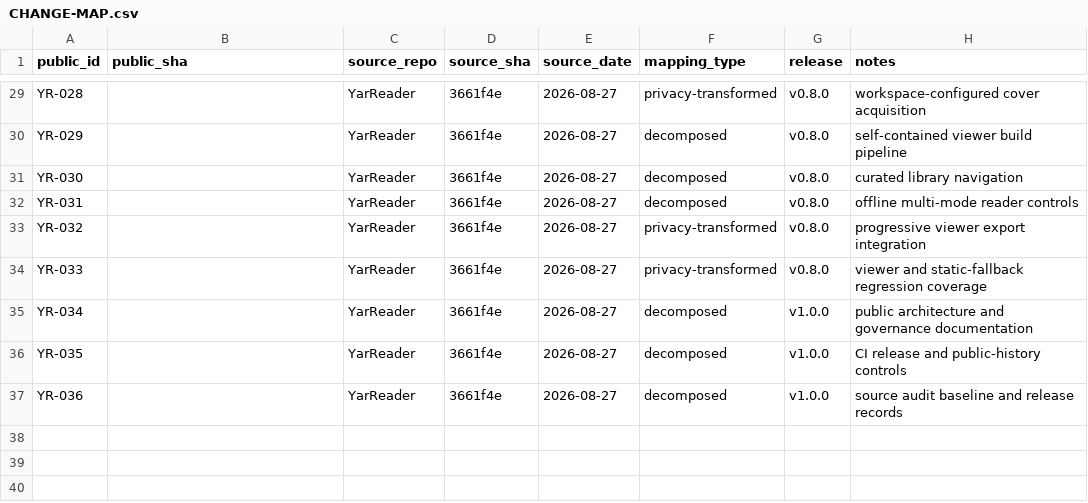
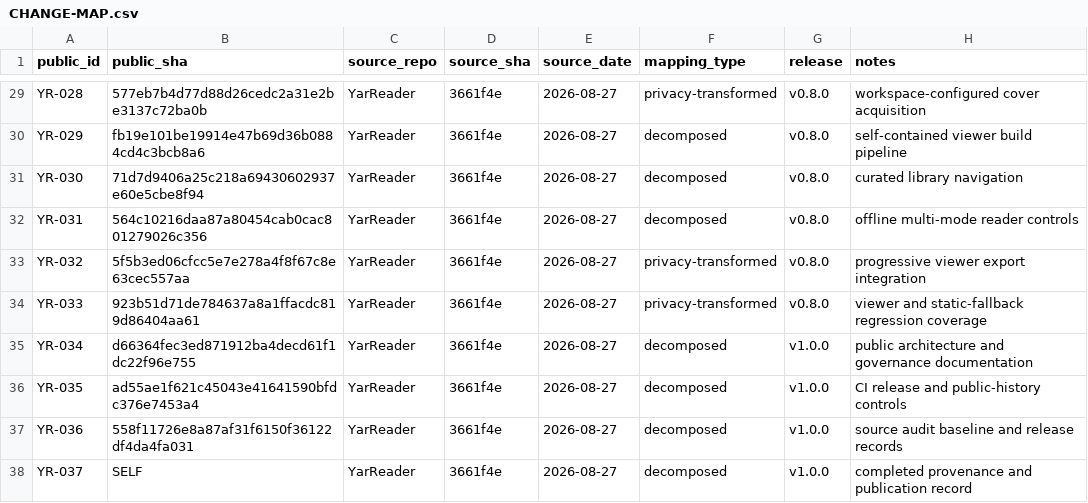
Before and after one commit to SouthernGentlemen/YarReader, a CSV file: docs/history/CHANGE-MAP.csv, drawn as a sheet; only a part is shown, gaps mark what is left out; the diff covers the shown part only; the diff names each change by its address in the sheet, - before the commit and + after, or states it on an @@ line.

Commit message:
[YR-037] [DOCS] Complete provenance and publication controls
Change: Fill every prior public commit hash, document the self-reference convention, record the verified source-history bundle, bound intentional parity differences, and define canonical cutover gates.

Reason: History replacement is safe only when the new record is fully traceable and the old coarse history remains recoverable outside public refs.

Impact: Completes the reconstruction evidence required to make the YR history canonical.

Risk: High — an incomplete map or unverified cutover could lose provenance or expose excluded source data.

Controls: Full commit hashes; SELF convention for the containing commit; complete bundle with recorded SHA-256; exact source-head lease; 41-file parity accounting; no pre-claimed remote action; explicit post-cutover checks.

Validation: npm ci; npm run typecheck; npm test (45/45); npm run build; npm run check:history (36 changes); npm run check:safety (36 revisions, 136 blobs); npm pack --dry-run (65 files); annotated-tag object check; git diff --check.

Evidence: docs/history/CHANGE-MAP.csv; docs/history/PUBLICATION.md; docs/RECONSTRUCTION.md; private source-history bundle SHA-256.

Rollback: Restore the original repository from the verified bundle if canonical cutover validation fails.

Source: YarReader 3661f4e (2026-08-27) — decomposed completion record.

Release: v1.0.0.

```diff
--- a/docs/history/CHANGE-MAP.csv
+++ b/docs/history/CHANGE-MAP.csv
-B29 (public_sha): (empty)
+B29 (public_sha): 577eb7b4d77d88d26cedc2a31e2be3137c72ba0b
-B30 (public_sha): (empty)
+B30 (public_sha): fb19e101be19914e47b69d36b0884cd4c3bcb8a6
-B31 (public_sha): (empty)
+B31 (public_sha): 71d7d9406a25c218a69430602937e60e5cbe8f94
-B32 (public_sha): (empty)
+B32 (public_sha): 564c10216daa87a80454cab0cac801279026c356
-B33 (public_sha): (empty)
+B33 (public_sha): 5f5b3ed06cfcc5e7e278a4f8f67c8e63cec557aa
-B34 (public_sha): (empty)
+B34 (public_sha): 923b51d71de784637a8a1ffacdc819d86404aa61
-B35 (public_sha): (empty)
+B35 (public_sha): d66364fec3ed871912ba4decd61f1dc22f96e755
-B36 (public_sha): (empty)
+B36 (public_sha): ad55ae1f621c45043e41641590bfdc376e7453a4
-B37 (public_sha): (empty)
+B37 (public_sha): 558f11726e8a87af31f6150f36122df4da4fa031
+row 38: YR-037 | SELF | YarReader | 3661f4e | 2026-08-27 | decomposed | v1.0.0 | completed provenance and publication record
```
Also changed, not shown: 27 edited cells elsewhere in this file, 2 other files.
